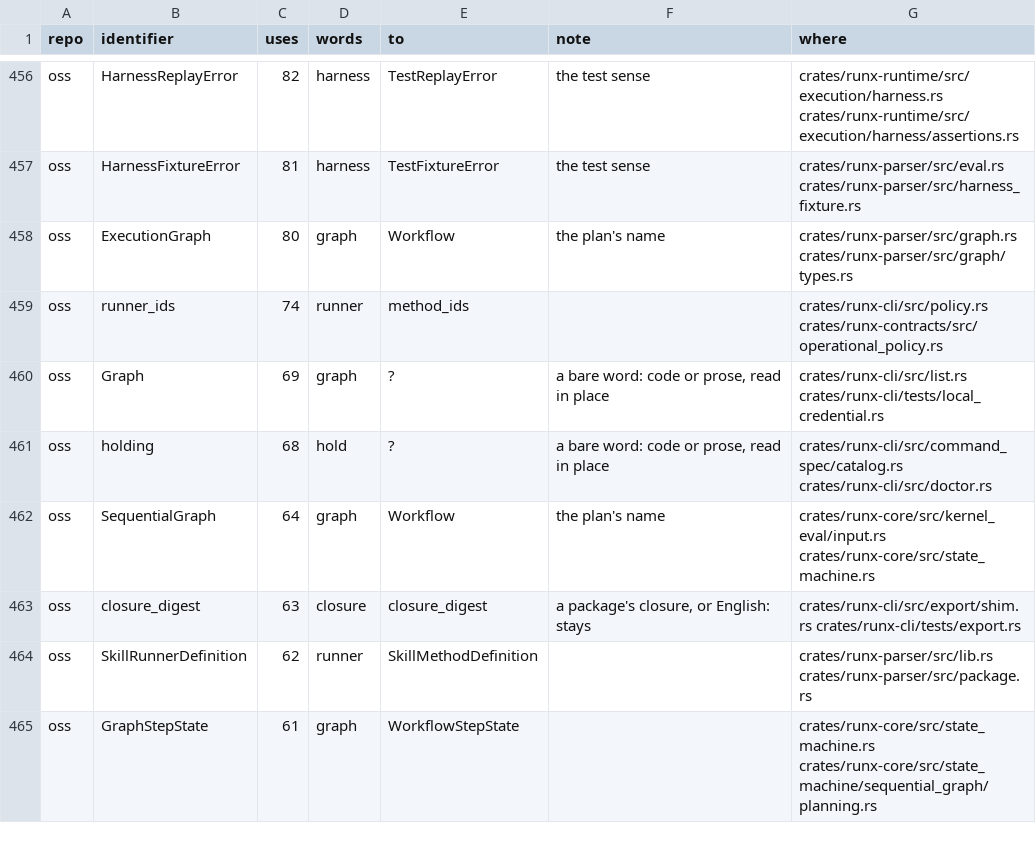
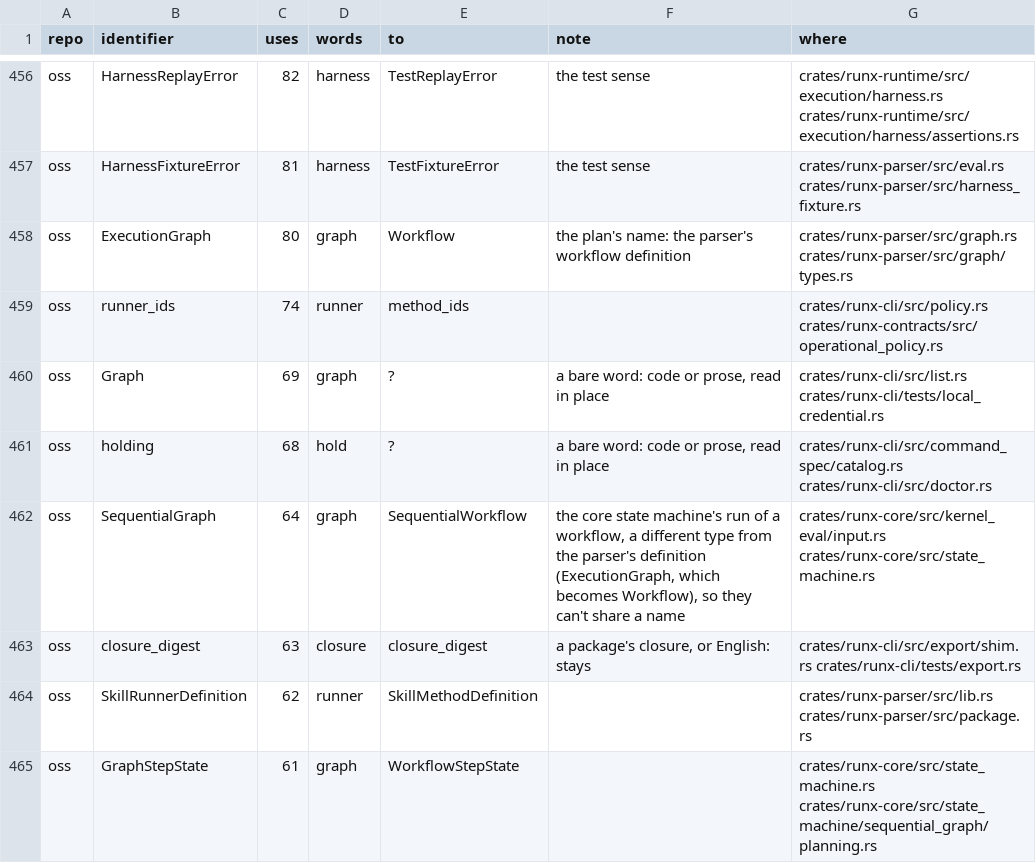
Before and after one commit to runxhq/runx, a TSV file: tools/convert/identifiers.tsv, drawn as a sheet; only a part is shown, gaps mark what is left out.

Commit message:
fix(convert): move renamed paths, give SequentialGraph its own name, leave vectors and vendored copies
Found by the dry run's builds: a bench renamed in Cargo.toml needs its file
moved, two types can't share Workflow, and a canonicalisation oracle holds
digests over its own content, so it's regenerated, never renamed.

```diff
--- a/tools/convert/identifiers.tsv
+++ b/tools/convert/identifiers.tsv
@@ -457,3 +457,3 @@ oss	HarnessReplayError	82	harness	TestReplayError	the test sense	crates/runx-run
 oss	HarnessFixtureError	81	harness	TestFixtureError	the test sense	crates/runx-parser/src/eval.rs crates/runx-parser/src/harness_fixture.rs
-oss	ExecutionGraph	80	graph	Workflow	the plan's name	crates/runx-parser/src/graph.rs crates/runx-parser/src/graph/types.rs
+oss	ExecutionGraph	80	graph	Workflow	the plan's name: the parser's workflow definition	crates/runx-parser/src/graph.rs crates/runx-parser/src/graph/types.rs
 oss	runner_ids	74	runner	method_ids		crates/runx-cli/src/policy.rs crates/runx-contracts/src/operational_policy.rs
@@ -461,3 +461,3 @@ oss	Graph	69	graph	?	a bare word: code or prose, read in place	crates/runx-cli/s
 oss	holding	68	hold	?	a bare word: code or prose, read in place	crates/runx-cli/src/command_spec/catalog.rs crates/runx-cli/src/doctor.rs
-oss	SequentialGraph	64	graph	Workflow	the plan's name	crates/runx-core/src/kernel_eval/input.rs crates/runx-core/src/state_machine.rs
+oss	SequentialGraph	64	graph	SequentialWorkflow	the core state machine's run of a workflow, a different type from the parser's definition (ExecutionGraph, which becomes Workflow), so they can't share a name	crates/runx-core/src/kernel_eval/input.rs crates/runx-core/src/state_machine.rs
 oss	closure_digest	63	closure	closure_digest	a package's closure, or English: stays	crates/runx-cli/src/export/shim.rs crates/runx-cli/tests/export.rs
```
Also changed, not shown: 1 other file.
